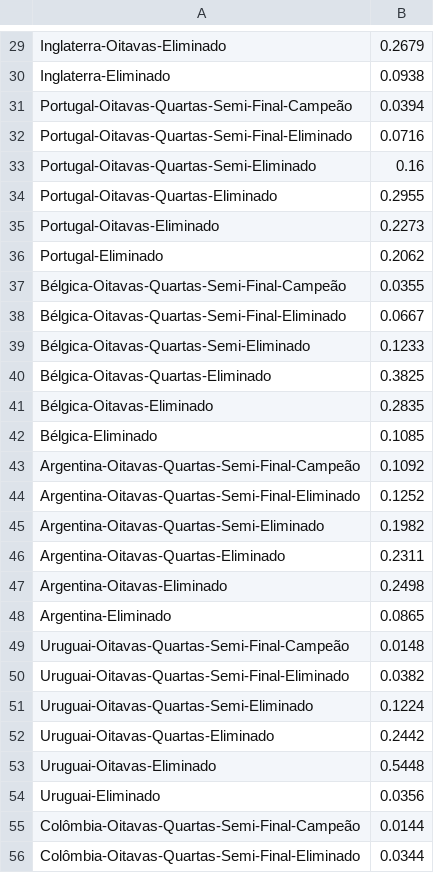
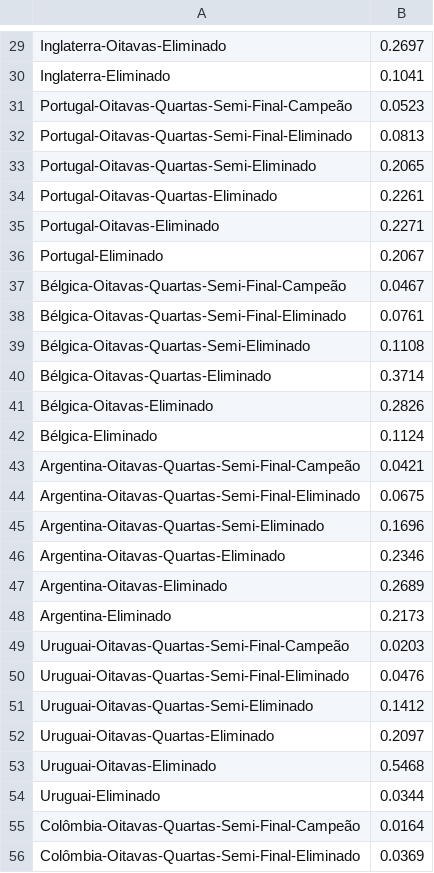
Before and after one commit to fenagano/worldcup2018_sunburst2, a CSV file: AllTeams.csv, drawn as a sheet; only a part is shown, gaps mark what is left out; the diff covers the shown part only; the diff names each change by its address in the sheet, - before the commit and + after, or states it on an @@ line.

```diff
--- a/AllTeams.csv
+++ b/AllTeams.csv
-B29: 0.2679
+B29: 0.2697
-B30: 0.0938
+B30: 0.1041
-B31: 0.0394
+B31: 0.0523
-B32: 0.0716
+B32: 0.0813
-B33: 0.16
+B33: 0.2065
-B34: 0.2955
+B34: 0.2261
-B35: 0.2273
+B35: 0.2271
-B36: 0.2062
+B36: 0.2067
-B37: 0.0355
+B37: 0.0467
-B38: 0.0667
+B38: 0.0761
-B39: 0.1233
+B39: 0.1108
-B40: 0.3825
+B40: 0.3714
-B41: 0.2835
+B41: 0.2826
-B42: 0.1085
+B42: 0.1124
-B43: 0.1092
+B43: 0.0421
-B44: 0.1252
+B44: 0.0675
-B45: 0.1982
+B45: 0.1696
-B46: 0.2311
+B46: 0.2346
-B47: 0.2498
+B47: 0.2689
-B48: 0.0865
+B48: 0.2173
-B49: 0.0148
+B49: 0.0203
-B50: 0.0382
+B50: 0.0476
-B51: 0.1224
+B51: 0.1412
-B52: 0.2442
+B52: 0.2097
-B53: 0.5448
+B53: 0.5468
-B54: 0.0356
+B54: 0.0344
-B55: 0.0144
+B55: 0.0164
-B56: 0.0344
+B56: 0.0369
```
Also changed, not shown: 154 edited cells elsewhere in this file.
